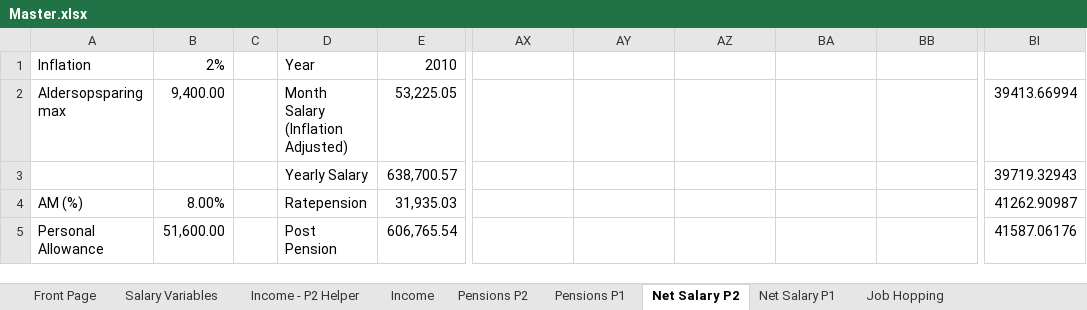
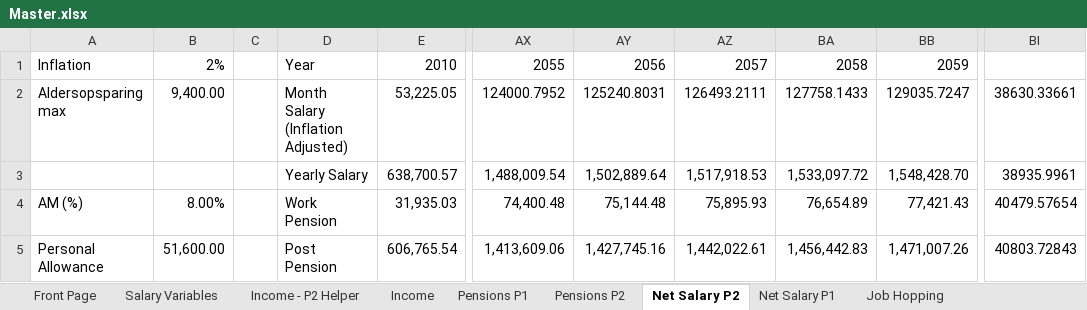
Before and after one commit to tbearlarsen/AEF_thesis_GBI, an Excel workbook: GBI Optimisation/Data/Master.xlsx, sheet Net Salary P2, drawn as a sheet; only a part is shown, gaps mark what is left out; values as stored, in another font and other column widths than the file's, no borders; the diff covers the shown part only; the diff names each change by its address in the sheet, - before the commit and + after, or states it on an @@ line.

```diff
--- a/GBI Optimisation/Data/Master.xlsx (sheet Net Salary P2)
+++ b/GBI Optimisation/Data/Master.xlsx (sheet Net Salary P2)
@@ sheet tab order changed: Front Page | Salary Variables | Income - P2 Helper | Income | Pensions P1 | Pensions P2 | Net Salary P2 | Net Salary P1 | Job Hopping @@
-AX1: (empty)
+AX1: 2055
-AY1: (empty)
+AY1: 2056
-AZ1: (empty)
+AZ1: 2057
-BA1: (empty)
+BA1: 2058
-BB1: (empty)
+BB1: 2059
-AX2: (empty)
+AX2: 124000.7952
-AY2: (empty)
+AY2: 125240.8031
-AZ2: (empty)
+AZ2: 126493.2111
-BA2: (empty)
+BA2: 127758.1433
-BB2: (empty)
+BB2: 129035.7247
-BI2: 39413.66994
+BI2: 38630.33661
-AX3: (empty)
+AX3: 1,488,009.54
-AY3: (empty)
+AY3: 1,502,889.64
-AZ3: (empty)
+AZ3: 1,517,918.53
-BA3: (empty)
+BA3: 1,533,097.72
-BB3: (empty)
+BB3: 1,548,428.70
-BI3: 39719.32943
+BI3: 38935.9961
-D4: Ratepension
+D4: Work Pension
-AX4: (empty)
+AX4: 74,400.48
-AY4: (empty)
+AY4: 75,144.48
-AZ4: (empty)
+AZ4: 75,895.93
-BA4: (empty)
+BA4: 76,654.89
-BB4: (empty)
+BB4: 77,421.43
-BI4: 41262.90987
+BI4: 40479.57654
-AX5: (empty)
+AX5: 1,413,609.06
-AY5: (empty)
+AY5: 1,427,745.16
-AZ5: (empty)
+AZ5: 1,442,022.61
-BA5: (empty)
+BA5: 1,456,442.83
-BB5: (empty)
+BB5: 1,471,007.26
-BI5: 41587.06176
+BI5: 40803.72843
```
Also changed, not shown: 17 added rows, 16 removed rows and 62 edited cells elsewhere in this sheet, sheet Net Salary P1, sheet Pensions P2, sheet Income, sheet Wealth, sheet Pensions P1, sheet Salary, 2 more sheets, formulas that keep their value, 1 other file.
